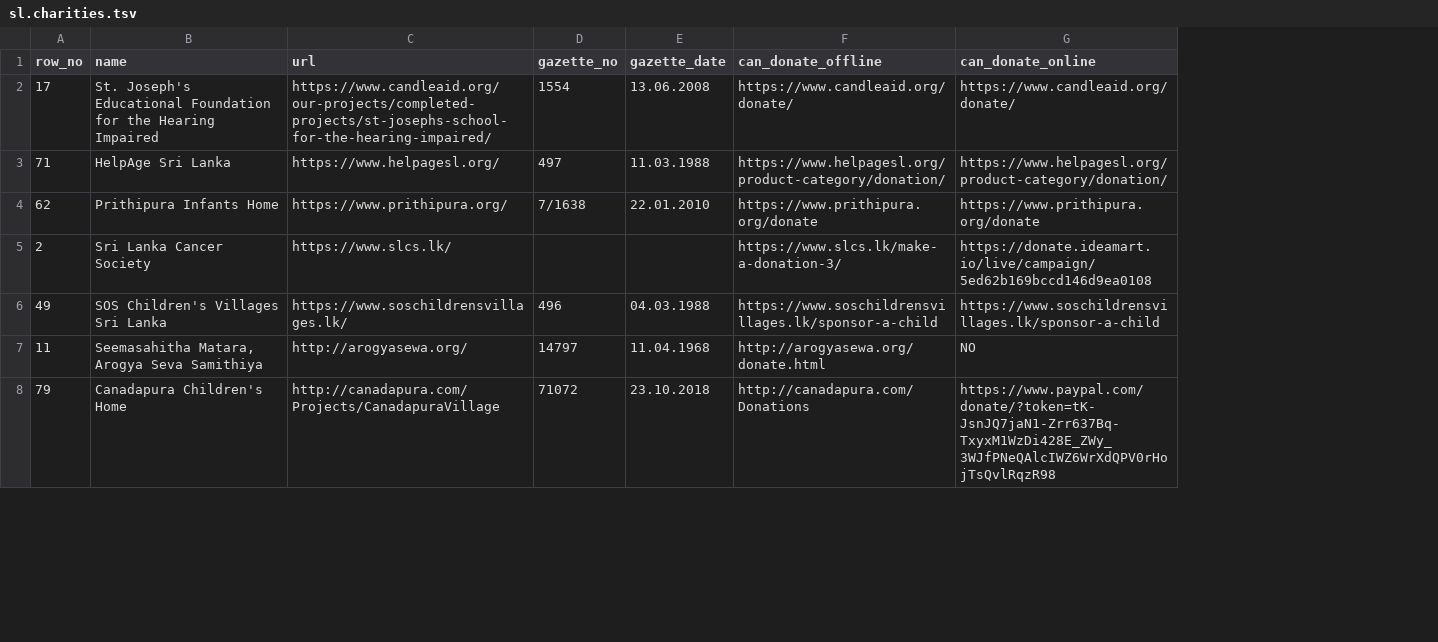
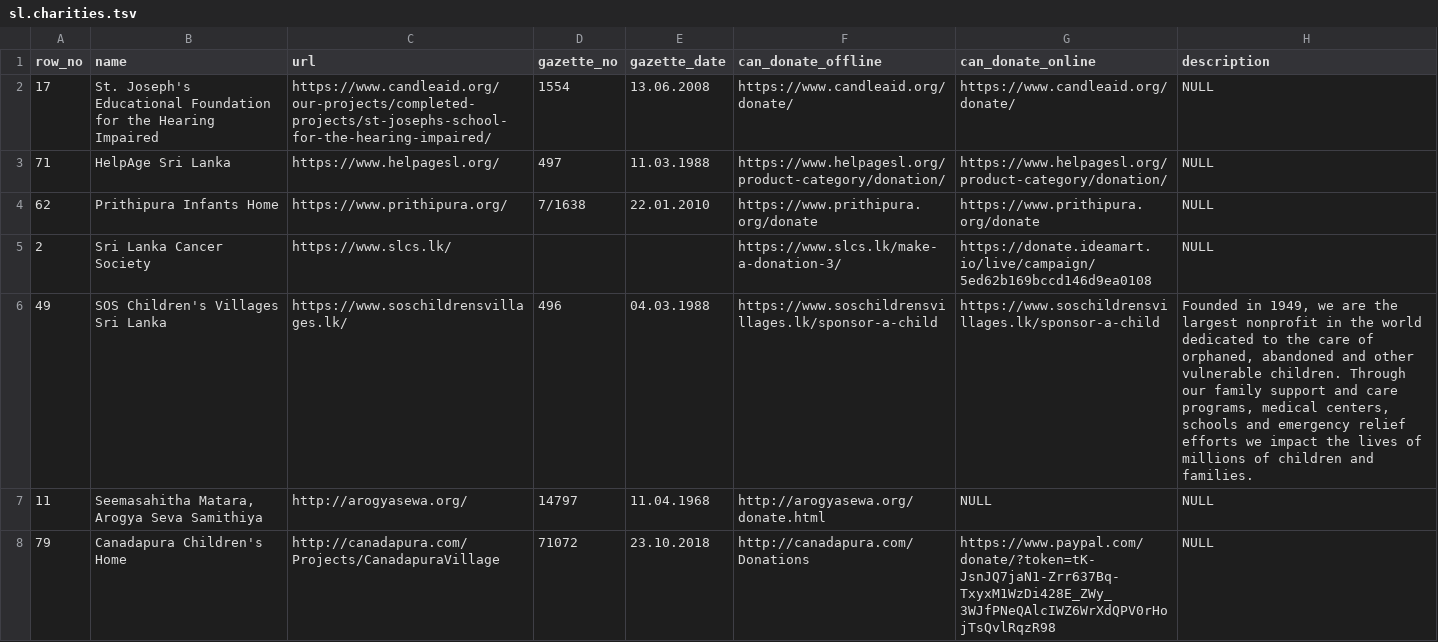
Before and after one commit to nuuuwan/dhaana, a TSV file: public/data/sl.charities.tsv, drawn as a sheet; only a part is shown; the diff covers the shown part only; the diff names each change by its address in the sheet, - before the commit and + after, or states it on an @@ line.

Commit message:
[main] Added description - without data (2021-09-15-1226)

```diff
--- a/public/data/sl.charities.tsv
+++ b/public/data/sl.charities.tsv
+column H (description), rows 2-8: NULL | NULL | NULL | NULL | Founded in 1949, we are the largest nonprofit in the world dedicated to the care of orphaned, abandoned and other vulnerable children. Through our family support and care programs, medical centers, schools and emergency relief efforts we impact the lives of millions of children and families. | NULL | NULL
-G7 (can_donate_online): NO
+G7 (can_donate_online): NULL
```
Also changed, not shown: 139 edited cells elsewhere in this file, 5 other files.
